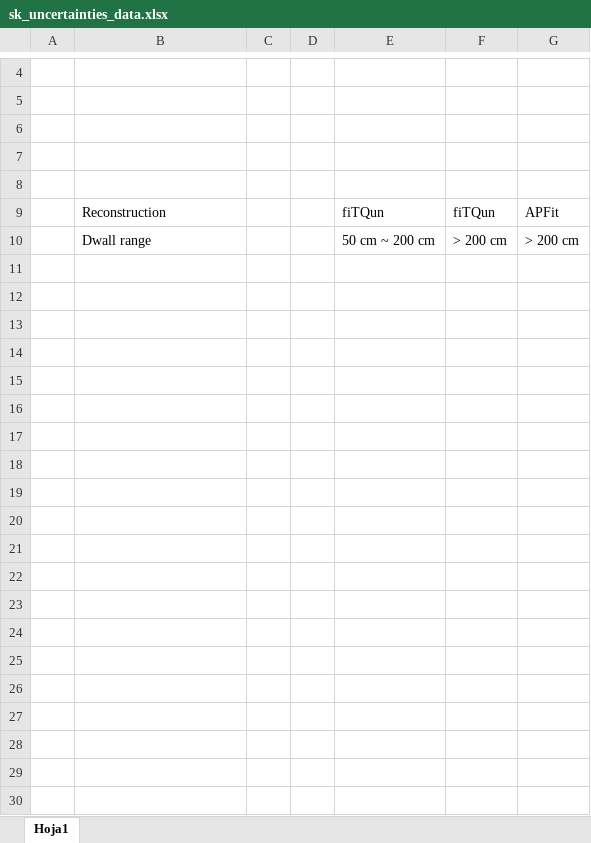
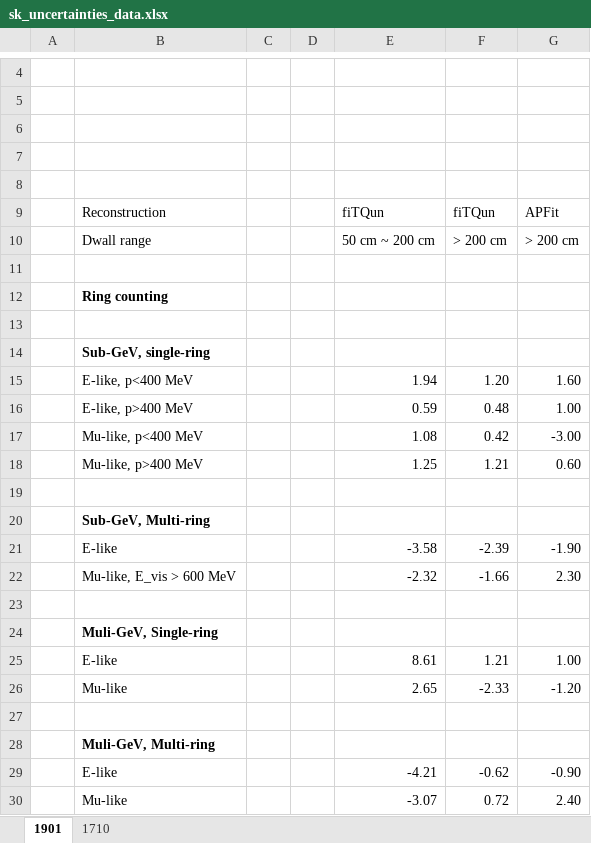
Before and after one commit to JorgeGarciaBello/atm_neu_osci, an Excel workbook: atm_data/sk_uncertainties_data.xlsx, sheet 1901, drawn as a sheet; only a part is shown, gaps mark what is left out; values as stored, in another font and other column widths than the file's, no borders; the diff covers the shown part only; the diff names each change by its address in the sheet, - before the commit and + after, or states it on an @@ line.

Commit message:
Se capturan las incertidumbres del SK dentro de un excel

```diff
--- a/atm_data/sk_uncertainties_data.xlsx (sheet 1901)
+++ b/atm_data/sk_uncertainties_data.xlsx (sheet 1901)
-sheet tab: Hoja1
+sheet tab: 1901
+sheet tab: 1710
+row 11: (empty)
+row 12:  | Ring counting
+row 13: (empty)
+row 14:  | Sub-GeV, single-ring
+row 15:  | E-like, p<400 MeV |  |  | 1.94 | 1.20 | 1.60
+row 16:  | E-like, p>400 MeV |  |  | 0.59 | 0.48 | 1.00
+row 17:  | Mu-like, p<400 MeV |  |  | 1.08 | 0.42 | -3.00
+row 18:  | Mu-like, p>400 MeV |  |  | 1.25 | 1.21 | 0.60
+row 19: (empty)
+row 20:  | Sub-GeV, Multi-ring
+row 21:  | E-like |  |  | -3.58 | -2.39 | -1.90
+row 22:  | Mu-like, E_vis > 600 MeV |  |  | -2.32 | -1.66 | 2.30
+row 23: (empty)
+row 24:  | Muli-GeV, Single-ring
+row 25:  | E-like |  |  | 8.61 | 1.21 | 1.00
+row 26:  | Mu-like |  |  | 2.65 | -2.33 | -1.20
+row 27: (empty)
+row 28:  | Muli-GeV, Multi-ring
+row 29:  | E-like |  |  | -4.21 | -0.62 | -0.90
+row 30:  | Mu-like |  |  | -3.07 | 0.72 | 2.40
```
Also changed, not shown: 166 added rows elsewhere in this sheet, 25 other files.
